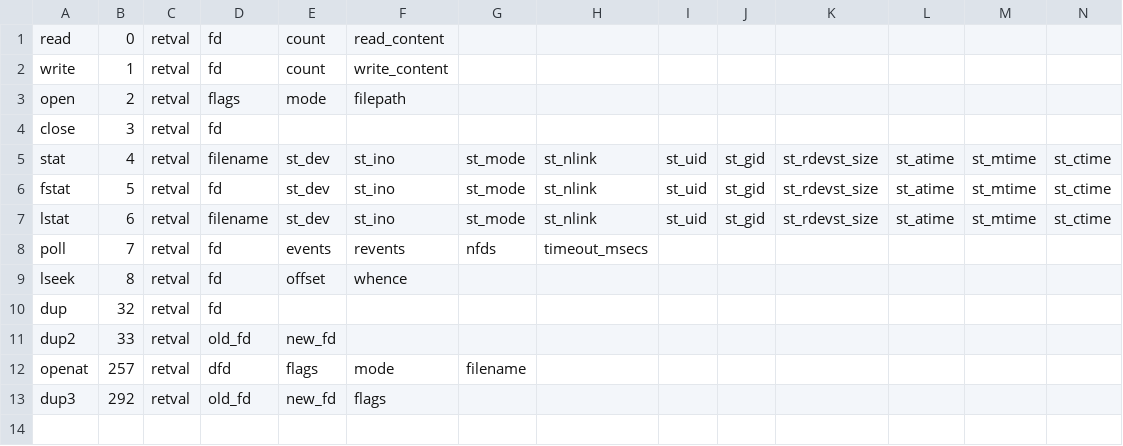
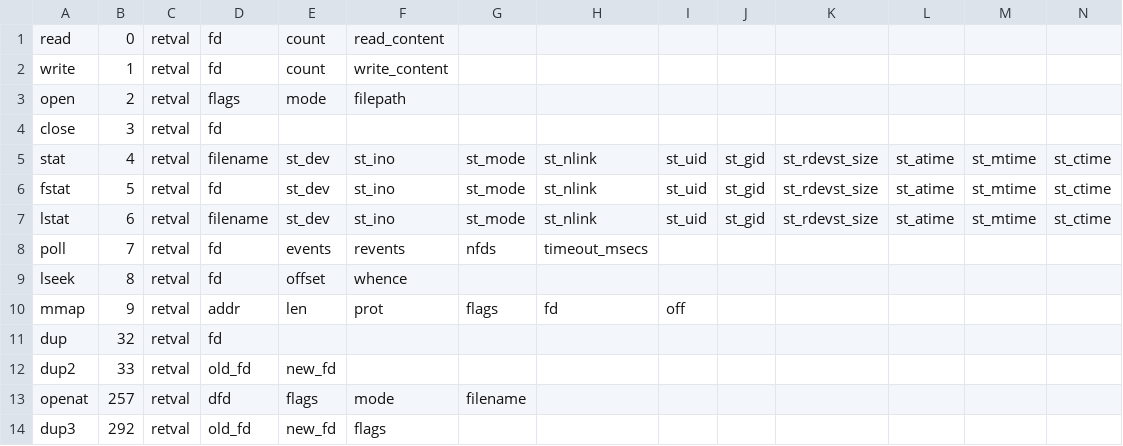
Before and after one commit to naru3-99/sclda, a CSV file: syscall_info.csv, drawn as a sheet.

```diff
--- a/syscall_info.csv
+++ b/syscall_info.csv
@@ -9,2 +9,3 @@ poll,7,retval,fd,events,revents,nfds,timeout_msecs
 lseek,8,retval,fd,offset,whence
+mmap,9,retval,addr,len,prot,flags,fd,off
 dup,32,retval,fd,,,,,,,,,,
```
Also changed, not shown: 3 other files.
